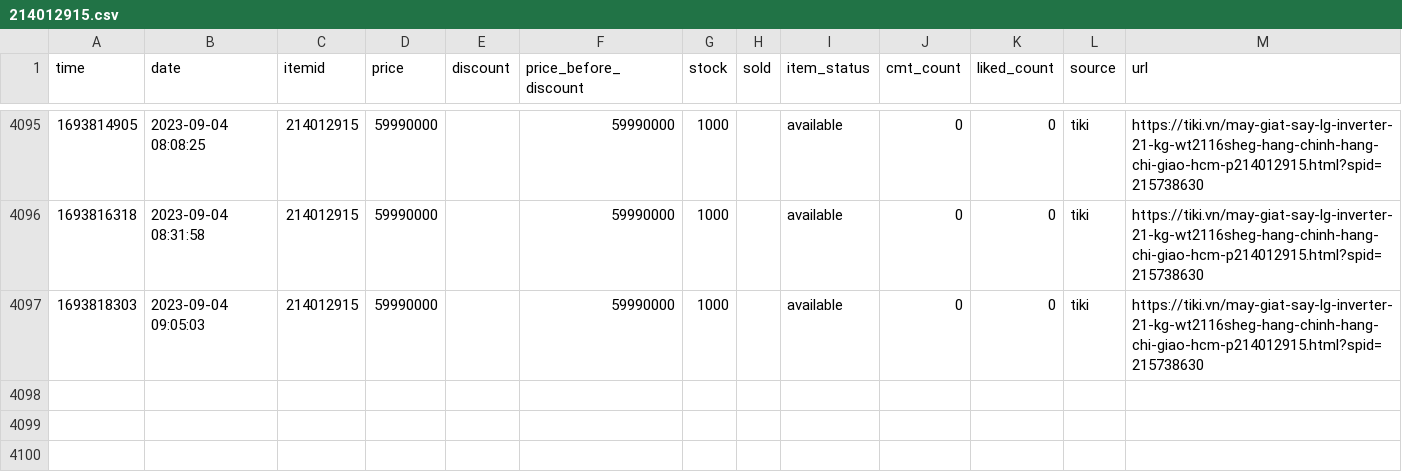
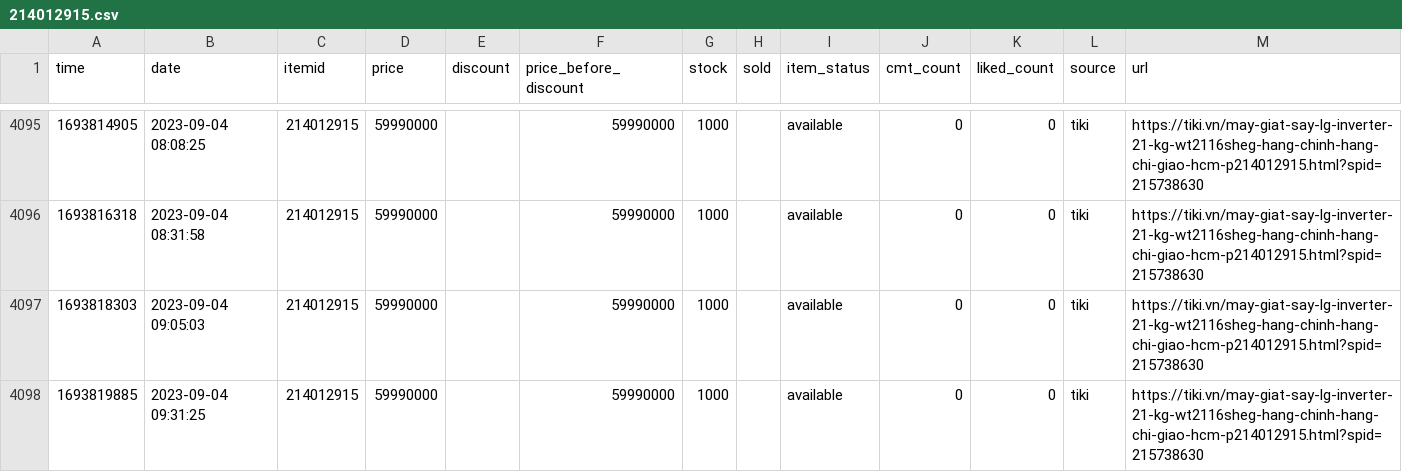
Before and after one commit to neko-pro/rez0nk, a CSV file: data/history/214012915.csv, drawn as a sheet; only a part is shown, gaps mark what is left out.

```diff
--- a/data/history/214012915.csv
+++ b/data/history/214012915.csv
@@ -4097 +4097,2 @@ time,date,itemid,price,discount,price_before_discount,stock,sold,item_status,cmt
 1693818303,2023-09-04 09:05:03,214012915,59990000,,59990000,1000,,available,0,0,tiki,https://tiki.vn/may-giat-say-lg-inverter-21-kg-wt2116sheg-hang-chinh-hang-chi-giao-hcm-p214012915.html?spid=215738630
+1693819885,2023-09-04 09:31:25,214012915,59990000,,59990000,1000,,available,0,0,tiki,https://tiki.vn/may-giat-say-lg-inverter-21-kg-wt2116sheg-hang-chinh-hang-chi-giao-hcm-p214012915.html?spid=215738630
```
Also changed, not shown: data/history/127367894.csv, data/history/183035665.csv, 11 other files.
